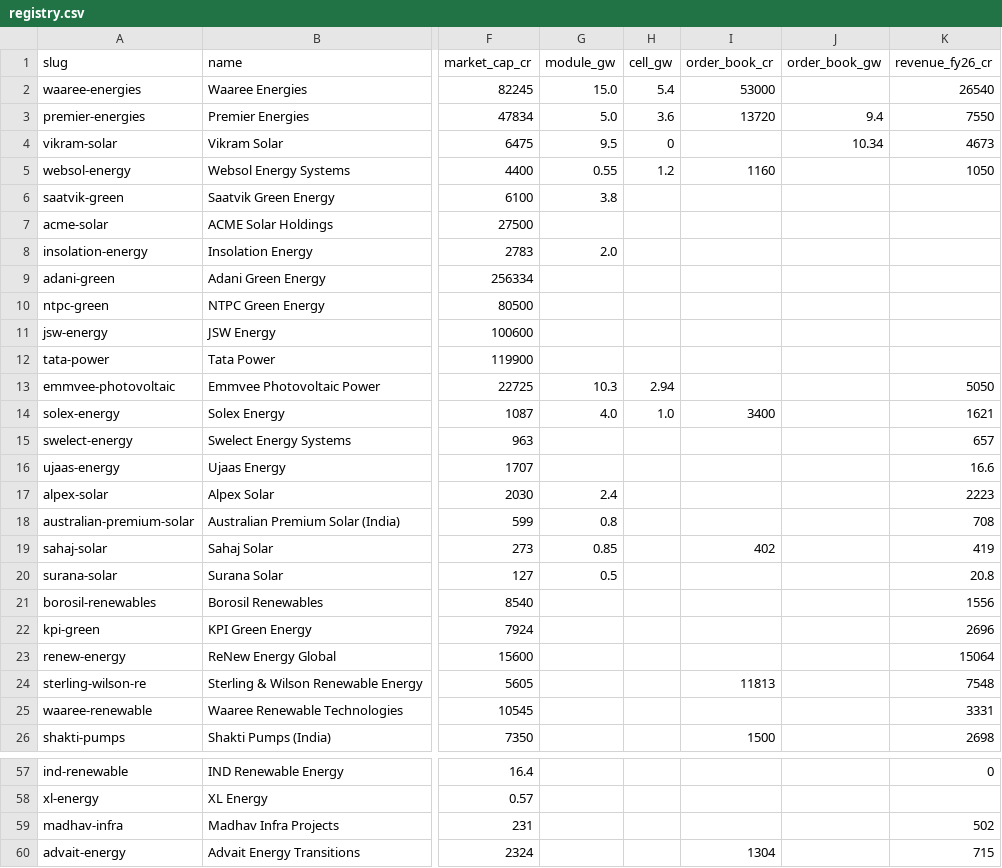
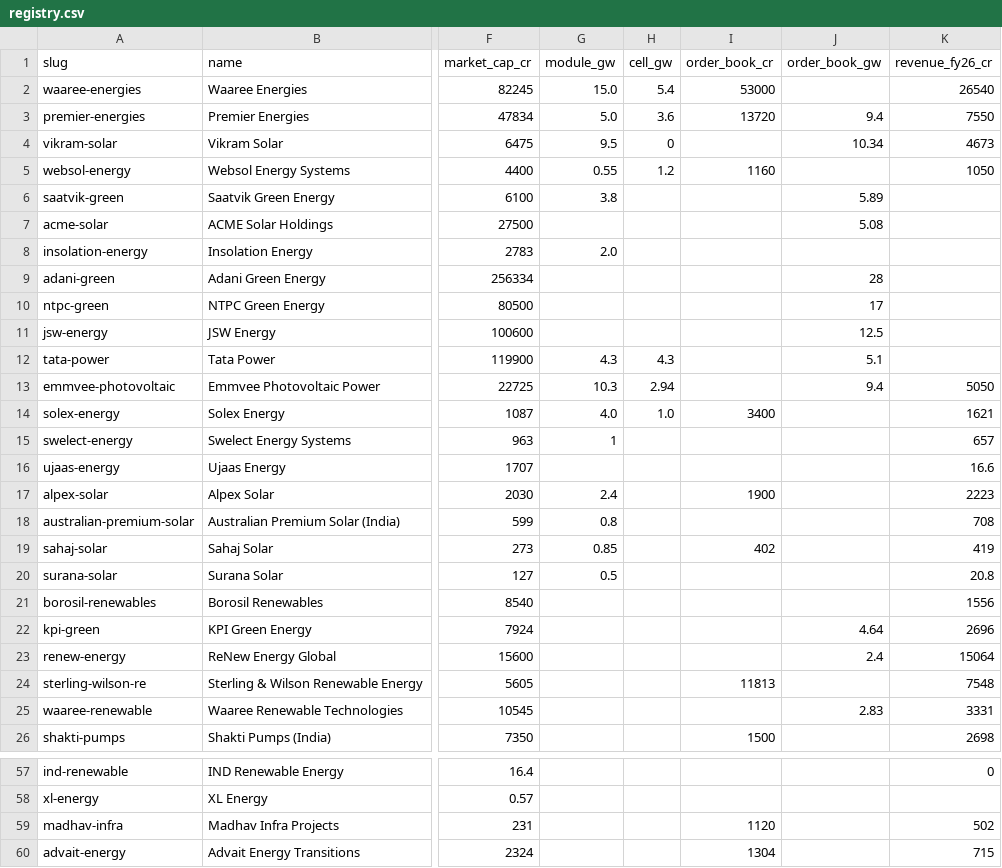
Before and after one commit to techmuns/Solardash, a CSV file: manual-data/companies/registry.csv, drawn as a sheet; only a part is shown, gaps mark what is left out; the diff covers the shown part only; the diff names each change by its address in the sheet, - before the commit and + after, or states it on an @@ line.

```diff
--- a/manual-data/companies/registry.csv
+++ b/manual-data/companies/registry.csv
-J6 (order_book_gw): (empty)
+J6 (order_book_gw): 5.89
-J7 (order_book_gw): (empty)
+J7 (order_book_gw): 5.08
-J9 (order_book_gw): (empty)
+J9 (order_book_gw): 28
-J10 (order_book_gw): (empty)
+J10 (order_book_gw): 17
-J11 (order_book_gw): (empty)
+J11 (order_book_gw): 12.5
-G12 (module_gw): (empty)
+G12 (module_gw): 4.3
-H12 (cell_gw): (empty)
+H12 (cell_gw): 4.3
-J12 (order_book_gw): (empty)
+J12 (order_book_gw): 5.1
-J13 (order_book_gw): (empty)
+J13 (order_book_gw): 9.4
-G15 (module_gw): (empty)
+G15 (module_gw): 1
-I17 (order_book_cr): (empty)
+I17 (order_book_cr): 1900
-J22 (order_book_gw): (empty)
+J22 (order_book_gw): 4.64
-J23 (order_book_gw): (empty)
+J23 (order_book_gw): 2.4
-J25 (order_book_gw): (empty)
+J25 (order_book_gw): 2.83
-I59 (order_book_cr): (empty)
+I59 (order_book_cr): 1120
```
Also changed, not shown: 10 edited cells elsewhere in this file, 59 other files.
